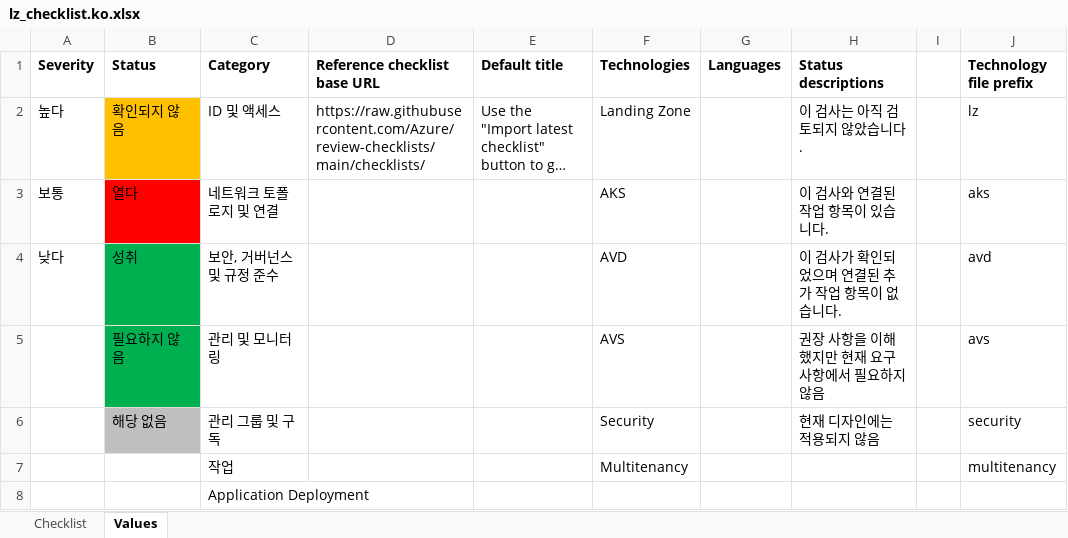
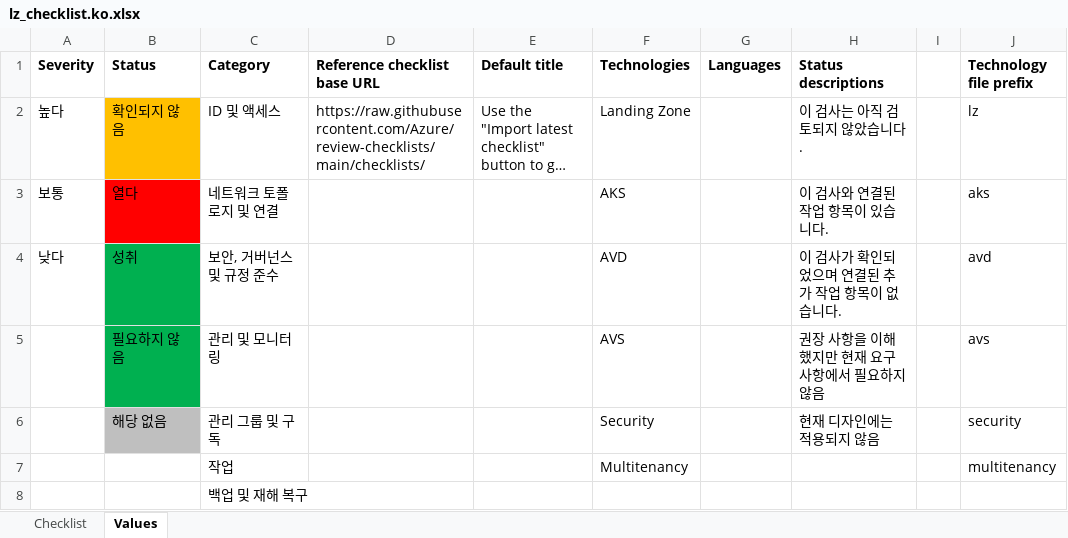
Before and after one commit to Azure/review-checklists, an Excel workbook: spreadsheet/macrofree/lz_checklist.ko.xlsx, sheet Values, drawn as a sheet; only a part is shown; long unchanged cells end in …; values as stored, in another font and other column widths than the file's, no borders; the diff names each change by its address in the sheet, - before the commit and + after, or states it on an @@ line.

```diff
--- a/spreadsheet/macrofree/lz_checklist.ko.xlsx (sheet Values)
+++ b/spreadsheet/macrofree/lz_checklist.ko.xlsx (sheet Values)
-C8 (Category): Application Deployment
+C8 (Category): 백업 및 재해 복구
```
Also changed, not shown: sheet Checklist, spreadsheet/macrofree/lz_checklist.en.xlsx, spreadsheet/macrofree/lz_checklist.es.xlsx, 10 other files.
